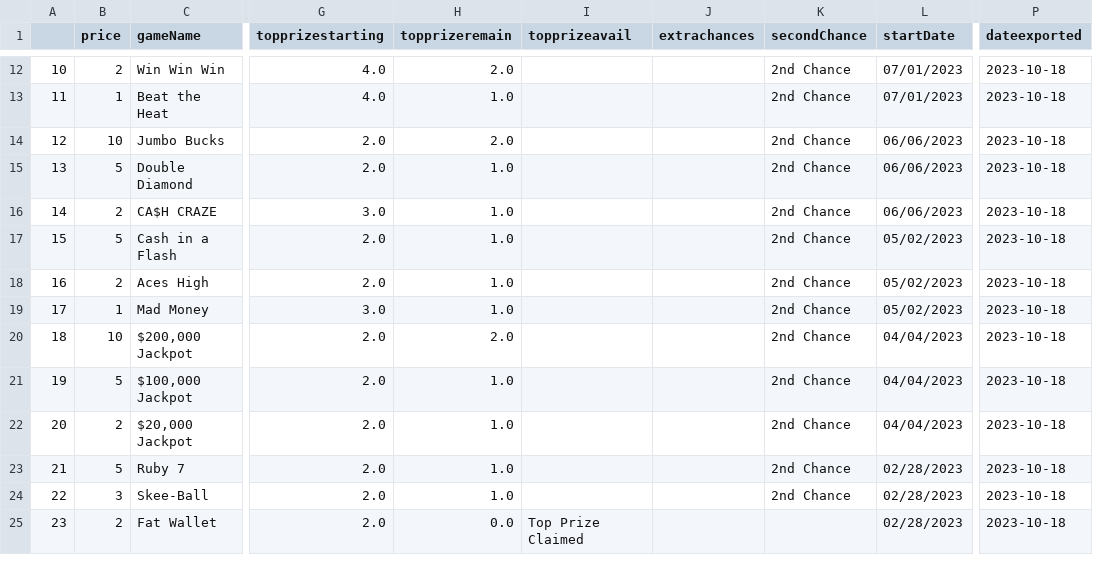
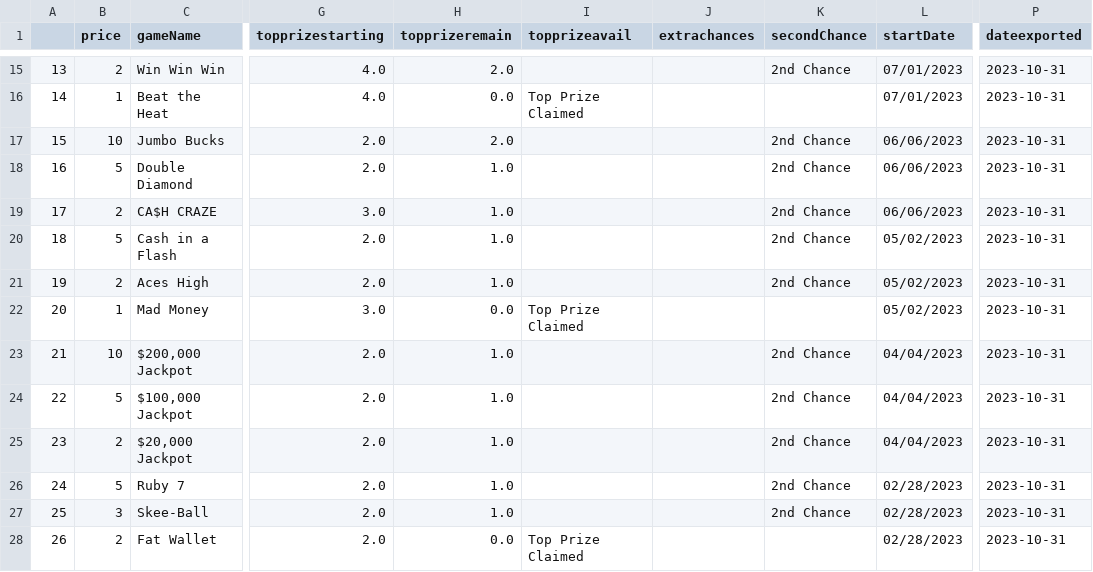
Before and after one commit to DarrenZastruga/scratchersdatapull, a CSV file: MSscratcherslist.csv, drawn as a sheet; only a part is shown, gaps mark what is left out; addresses are those after the commit; the diff covers the shown part only; the diff names each change by its address in the sheet, - before the commit and + after, or states it on an @@ line.

```diff
--- a/MSscratcherslist.csv
+++ b/MSscratcherslist.csv
@@ column A renumbered from row 5 down @@
-P15:P28 (dateexported): 2023-10-18
+P15:P28 (dateexported): 2023-10-31
-H16 (topprizeremain): 1.0
+H16 (topprizeremain): 0.0
-I16 (topprizeavail): (empty)
+I16 (topprizeavail): Top Prize Claimed
-K16 (secondChance): 2nd Chance
+K16 (secondChance): (empty)
-H22 (topprizeremain): 1.0
+H22 (topprizeremain): 0.0
-I22 (topprizeavail): (empty)
+I22 (topprizeavail): Top Prize Claimed
-K22 (secondChance): 2nd Chance
+K22 (secondChance): (empty)
-H23 (topprizeremain): 2.0
+H23 (topprizeremain): 1.0
```
Also changed, not shown: 4 added rows, 1 removed row and 64 edited cells elsewhere in this file, MSratingstable.csv, MSscratchertables.csv, 2 other files.
